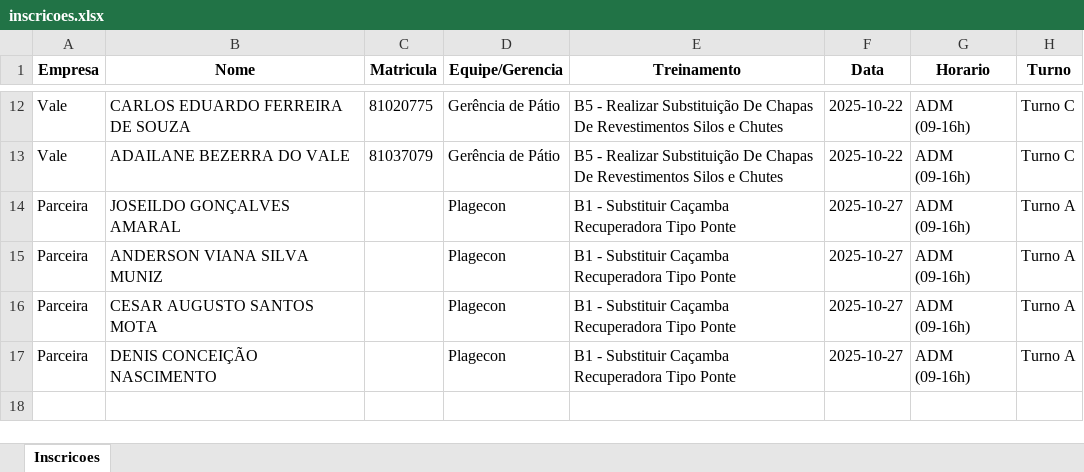
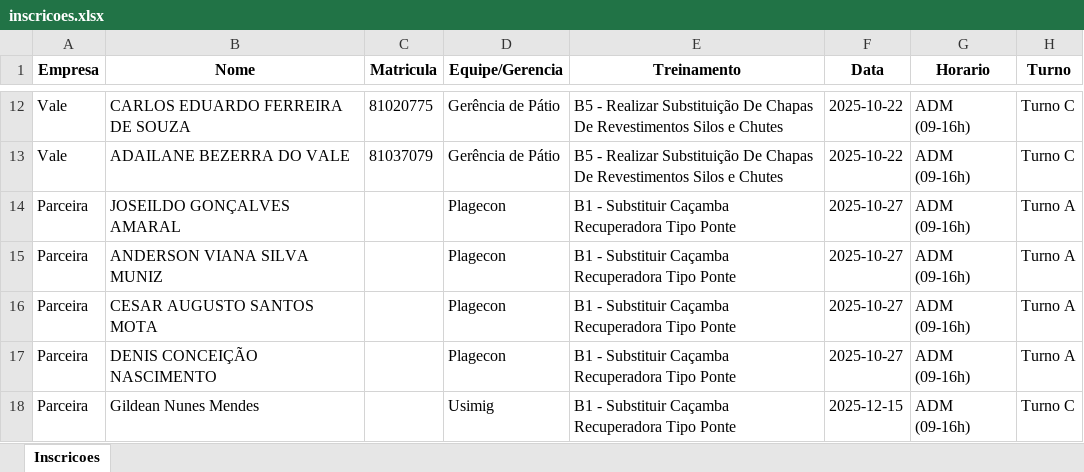
Before and after one commit to Derick791/Agendamentos, an Excel workbook: inscricoes.xlsx, sheet Inscricoes, drawn as a sheet; only a part is shown, gaps mark what is left out; values as stored, in another font and other column widths than the file's, no borders; the diff names each change by its address in the sheet, - before the commit and + after, or states it on an @@ line.

Commit message:
Add files via upload

```diff
--- a/inscricoes.xlsx (sheet Inscricoes)
+++ b/inscricoes.xlsx (sheet Inscricoes)
+row 18: Parceira | Gildean Nunes Mendes |  | Usimig | B1 - Substituir Caçamba Recuperadora Tipo Ponte | 2025-12-15 | ADM (09-16h) | Turno C
```
